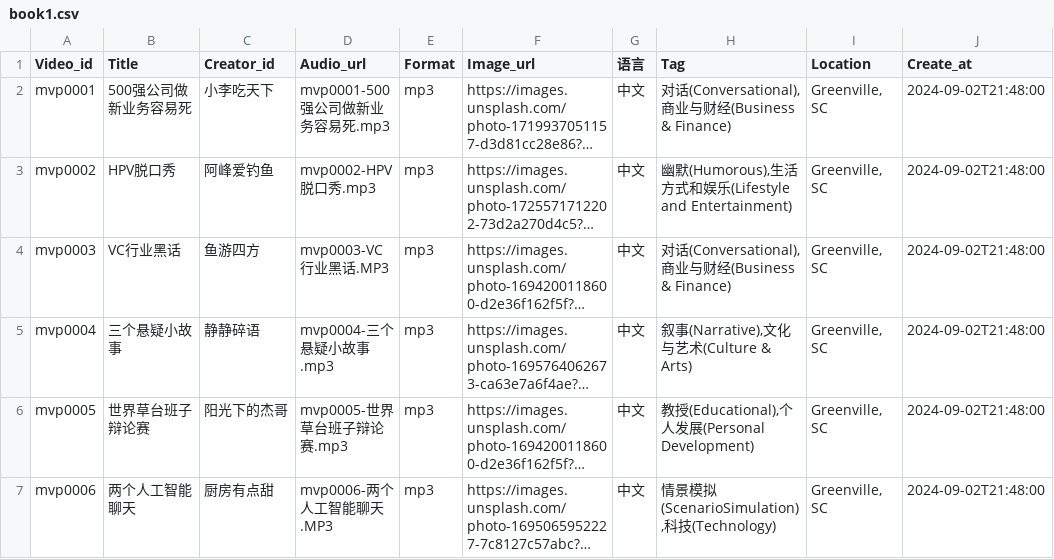
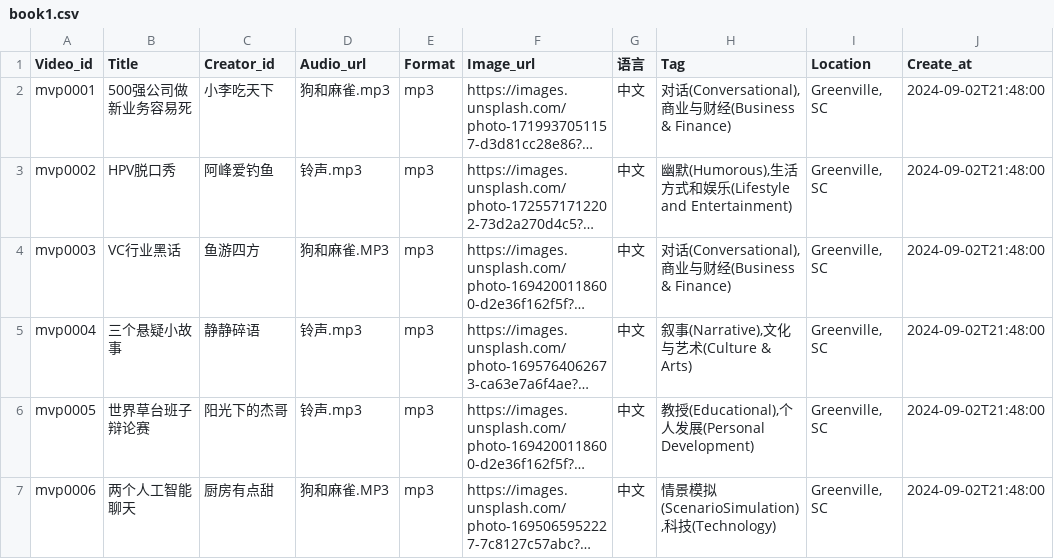
Before and after one commit to karlz97/6677backend0, a CSV file: data.input/book1.csv, drawn as a sheet; long unchanged cells end in …; the diff names each change by its address in the sheet, - before the commit and + after, or states it on an @@ line.

Commit message:
add some test data

```diff
--- a/data.input/book1.csv
+++ b/data.input/book1.csv
-D2 (Audio_url): mvp0001-500强公司做新业务容易死.mp3
+D2 (Audio_url): 狗和麻雀.mp3
-D3 (Audio_url): mvp0002-HPV脱口秀.mp3
+D3 (Audio_url): 铃声.mp3
-D4 (Audio_url): mvp0003-VC行业黑话.MP3
+D4 (Audio_url): 狗和麻雀.MP3
-D5 (Audio_url): mvp0004-三个悬疑小故事.mp3
+D5 (Audio_url): 铃声.mp3
-D6 (Audio_url): mvp0005-世界草台班子辩论赛.mp3
+D6 (Audio_url): 铃声.mp3
-D7 (Audio_url): mvp0006-两个人工智能聊天.MP3
+D7 (Audio_url): 狗和麻雀.MP3
```
Also changed, not shown: 5 other files.
